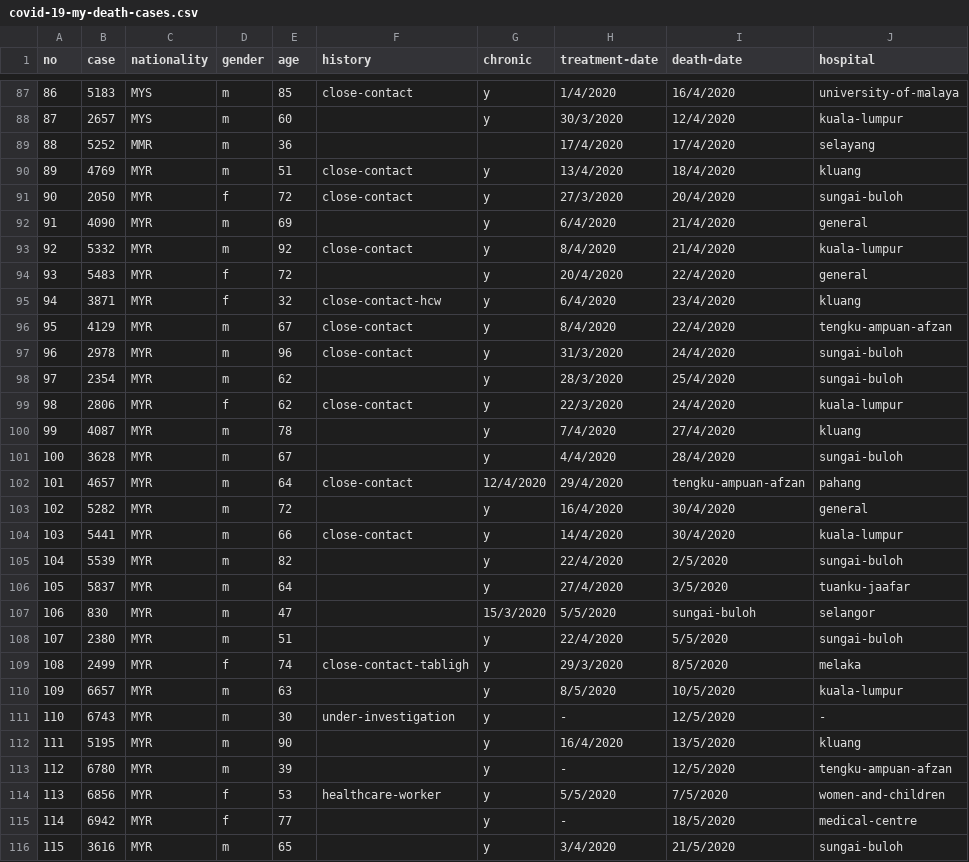
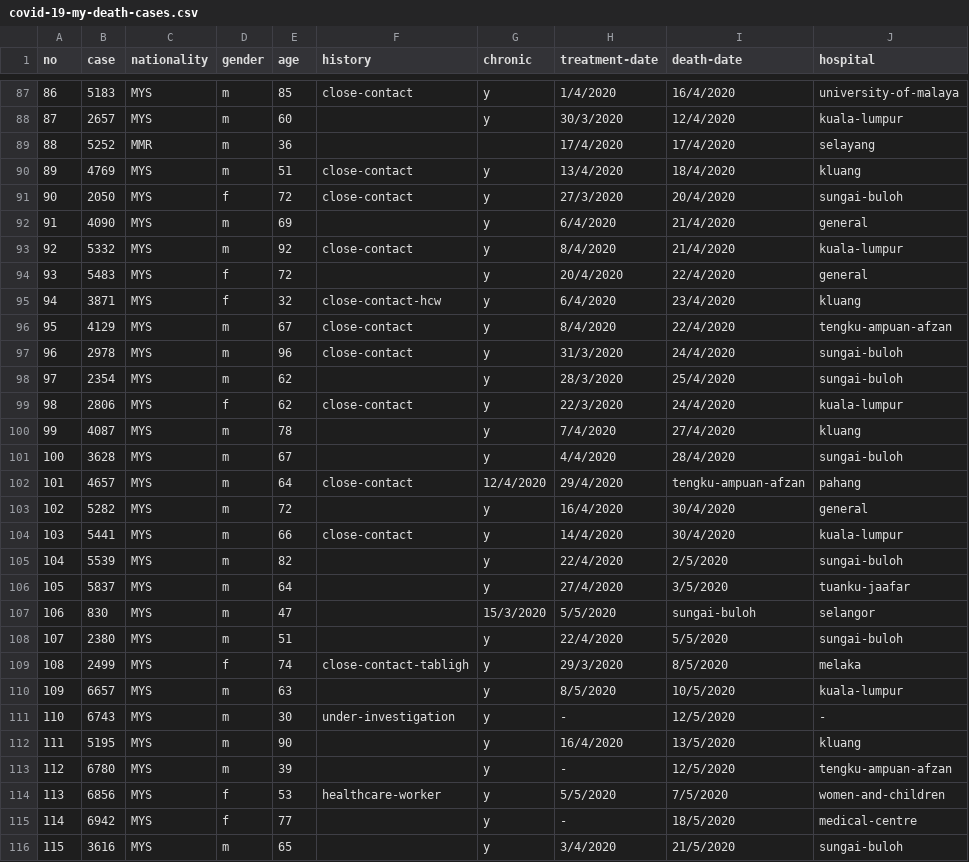
Before and after one commit to ynshung/covid-19-malaysia, a CSV file: death-cases/covid-19-my-death-cases.csv, drawn as a sheet; only a part is shown, gaps mark what is left out; the diff covers the shown part only; the diff names each change by its address in the sheet, - before the commit and + after, or states it on an @@ line.

```diff
--- a/death-cases/covid-19-my-death-cases.csv
+++ b/death-cases/covid-19-my-death-cases.csv
-C90:C116 (nationality): MYR
+C90:C116 (nationality): MYS
```
Also changed, not shown: 3 added rows and 8 edited cells elsewhere in this file, covid-19-malaysia.csv, covid-19-my-states-cases.csv.
